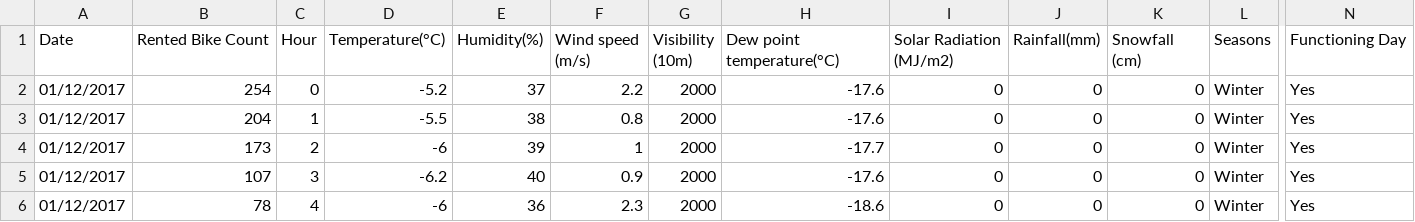
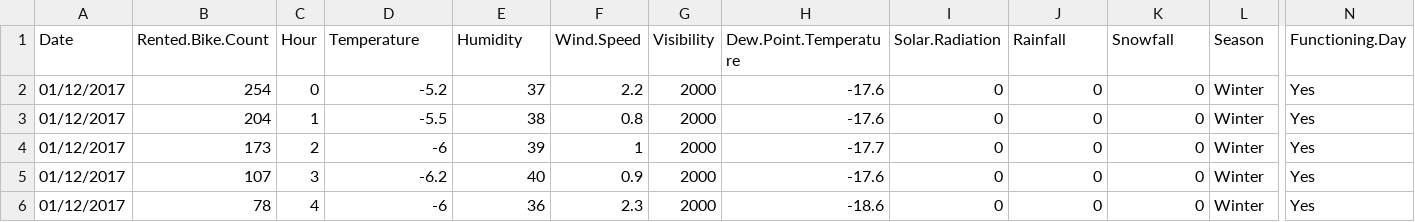
Before and after one commit to Nhok95/MDS-MVA-Project, a CSV file: SeoulBikeDataOriginal.csv, drawn as a sheet; only a part is shown, gaps mark what is left out; the diff names each change by its address in the sheet, - before the commit and + after, or states it on an @@ line.

Commit message:
Modification of original CSV and splitting of Date variable.
- Splitting of variable Date in 3 new columns: Day, Month and Year.
- Modification of the name of the variables in the original CSV for the sake of simplicity when indexing.

```diff
--- a/SeoulBikeDataOriginal.csv
+++ b/SeoulBikeDataOriginal.csv
-B1: Rented Bike Count
+B1: Rented.Bike.Count
-D1: Temperature(°C)
+D1: Temperature
-E1: Humidity(%)
+E1: Humidity
-F1: Wind speed (m/s)
+F1: Wind.Speed
-G1: Visibility (10m)
+G1: Visibility
-H1: Dew point temperature(°C)
+H1: Dew.Point.Temperature
-I1: Solar Radiation (MJ/m2)
+I1: Solar.Radiation
-J1: Rainfall(mm)
+J1: Rainfall
-K1: Snowfall (cm)
+K1: Snowfall
-L1: Seasons
+L1: Season
-N1: Functioning Day
+N1: Functioning.Day
```
Also changed, not shown: 3 other files.
